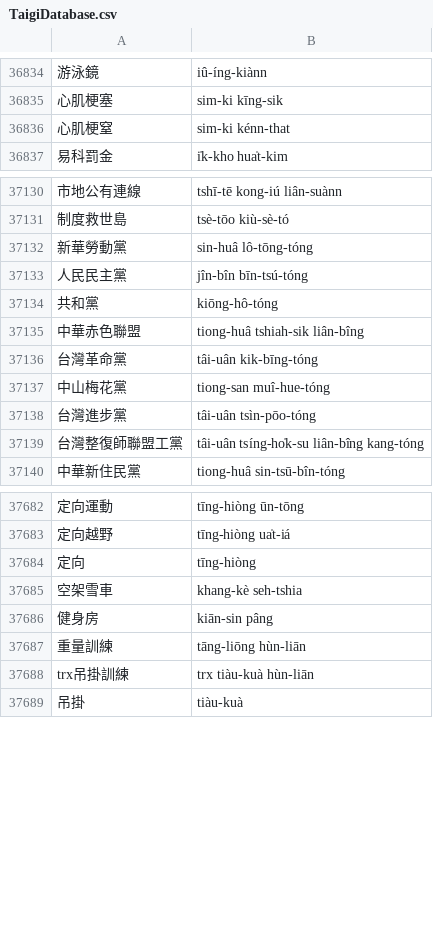
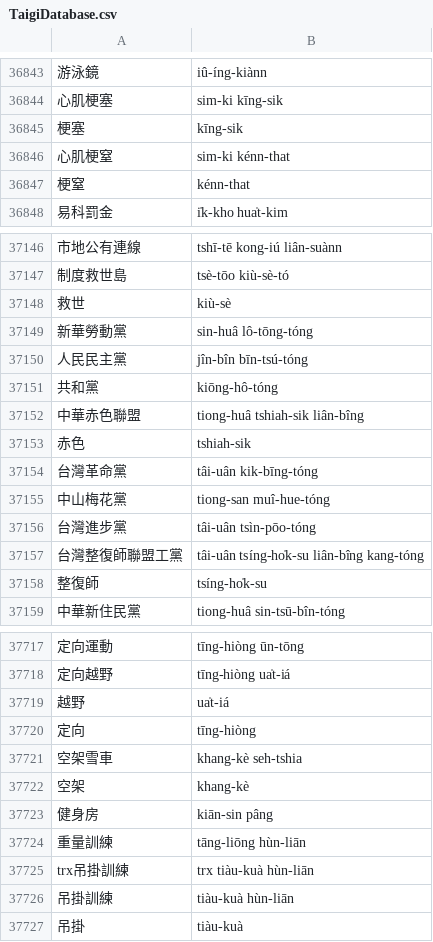
Before and after one commit to nrchan/TaigiWordlist, a CSV file: TaigiDatabase.csv, drawn as a sheet; only a part is shown, gaps mark what is left out; the diff covers the shown part only; the diff names each change by its address in the sheet, - before the commit and + after, or states it on an @@ line.

```diff
--- a/TaigiDatabase.csv
+++ b/TaigiDatabase.csv
+row 36845: 梗塞 | kīng-sik
+row 36847: 梗窒 | kénn-that
+row 37148: 救世 | kiù-sè
+row 37153: 赤色 | tshiah-sik
+row 37158: 整復師 | tsíng-ho̍k-su
+row 37719: 越野 | ua̍t-iá
+row 37722: 空架 | khang-kè
+row 37726: 吊掛訓練 | tiàu-kuà hùn-liān
```
Also changed, not shown: 30 added rows elsewhere in this file, 3 other files.
